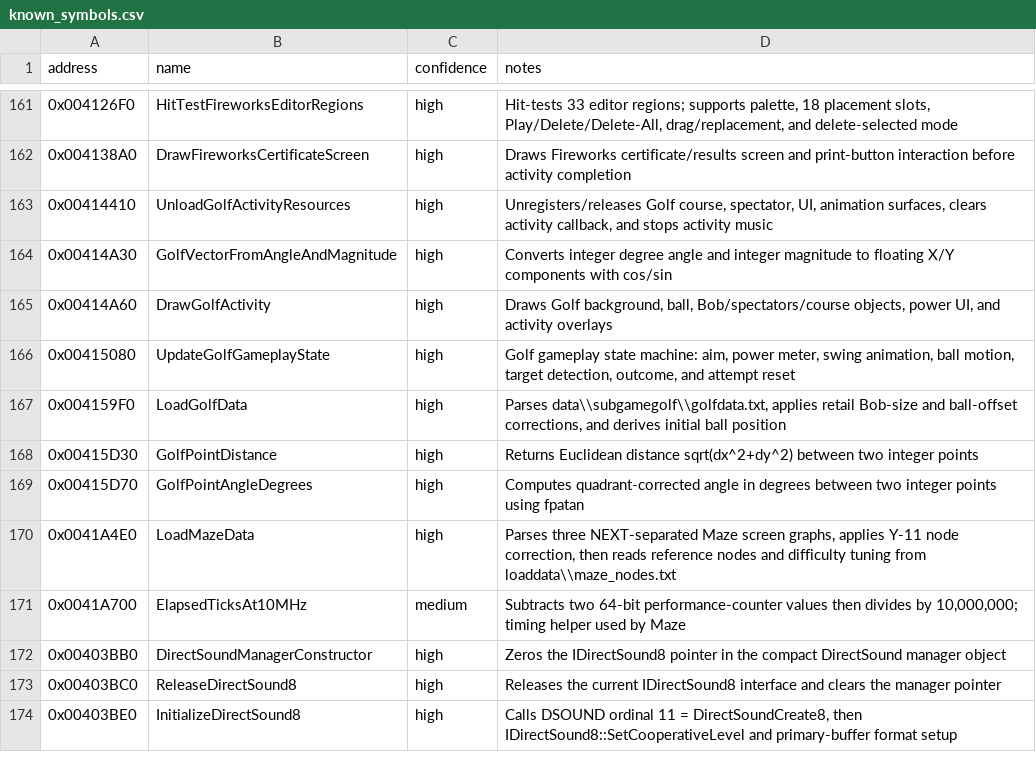
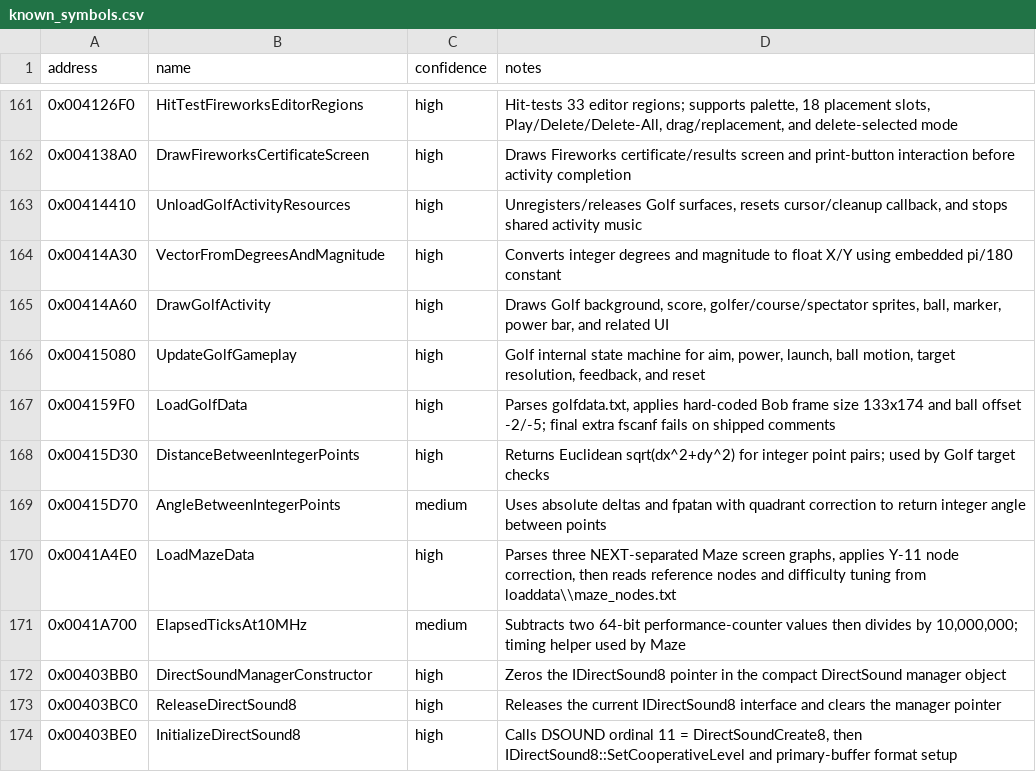
Before and after one commit to lizardpeter/btb-reverse, a CSV file: ghidra/known_symbols.csv, drawn as a sheet; only a part is shown, gaps mark what is left out.

Commit message:
Map Golf module and shared math helpers

```diff
--- a/ghidra/known_symbols.csv
+++ b/ghidra/known_symbols.csv
@@ -162,9 +162,9 @@ address,name,confidence,notes
 0x004138A0,DrawFireworksCertificateScreen,high,"Draws Fireworks certificate/results screen and print-button interaction before activity completion"
-0x00414410,UnloadGolfActivityResources,high,"Unregisters/releases Golf course, spectator, UI, animation surfaces, clears activity callback, and stops activity music"
-0x00414A30,GolfVectorFromAngleAndMagnitude,high,"Converts integer degree angle and integer magnitude to floating X/Y components with cos/sin"
-0x00414A60,DrawGolfActivity,high,"Draws Golf background, ball, Bob/spectators/course objects, power UI, and activity overlays"
-0x00415080,UpdateGolfGameplayState,high,"Golf gameplay state machine: aim, power meter, swing animation, ball motion, target detection, outcome, and attempt reset"
-0x004159F0,LoadGolfData,high,"Parses data\\subgamegolf\\golfdata.txt, applies retail Bob-size and ball-offset corrections, and derives initial ball position"
-0x00415D30,GolfPointDistance,high,"Returns Euclidean distance sqrt(dx^2+dy^2) between two integer points"
-0x00415D70,GolfPointAngleDegrees,high,"Computes quadrant-corrected angle in degrees between two integer points using fpatan"
+0x00414410,UnloadGolfActivityResources,high,"Unregisters/releases Golf surfaces, resets cursor/cleanup callback, and stops shared activity music"
+0x00414A30,VectorFromDegreesAndMagnitude,high,"Converts integer degrees and magnitude to float X/Y using embedded pi/180 constant"
+0x00414A60,DrawGolfActivity,high,"Draws Golf background, score, golfer/course/spectator sprites, ball, marker, power bar, and related UI"
+0x00415080,UpdateGolfGameplay,high,"Golf internal state machine for aim, power, launch, ball motion, target resolution, feedback, and reset"
+0x004159F0,LoadGolfData,high,"Parses golfdata.txt, applies hard-coded Bob frame size 133x174 and ball offset -2/-5; final extra fscanf fails on shipped comments"
+0x00415D30,DistanceBetweenIntegerPoints,high,"Returns Euclidean sqrt(dx^2+dy^2) for integer point pairs; used by Golf target checks"
+0x00415D70,AngleBetweenIntegerPoints,medium,"Uses absolute deltas and fpatan with quadrant correction to return integer angle between points"
 0x0041A4E0,LoadMazeData,high,"Parses three NEXT-separated Maze screen graphs, applies Y-11 node correction, then reads reference nodes and difficulty tuning from loaddata\\maze_nodes.txt"
```
